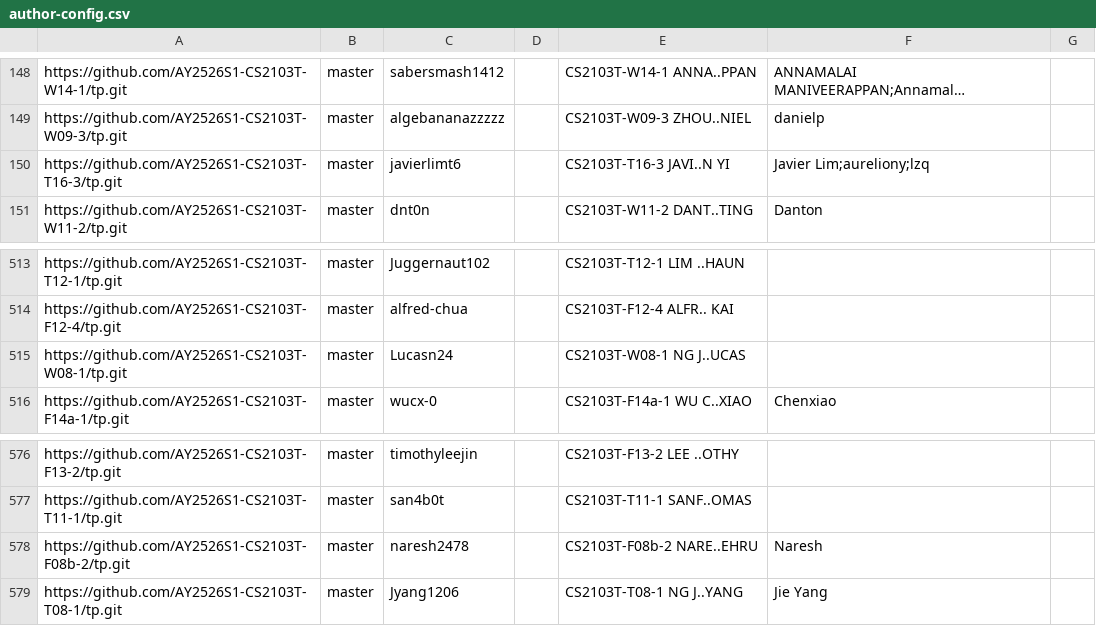
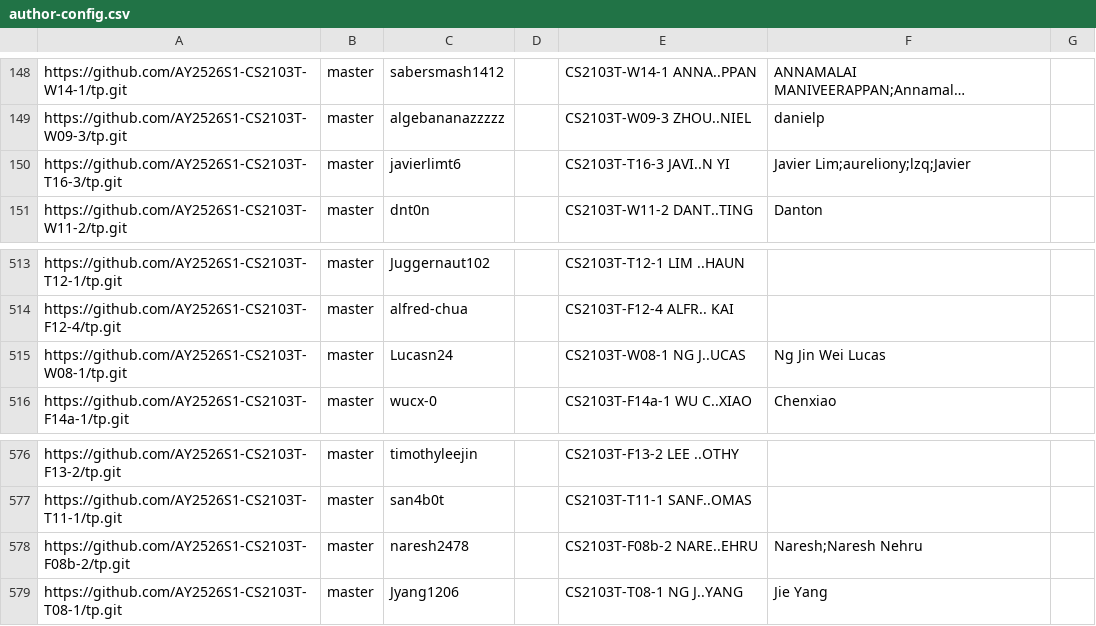
Before and after one commit to nus-cs2103-AY2526S1/tp-dashboard, a CSV file: config/author-config.csv, drawn as a sheet; only a part is shown, gaps mark what is left out; long unchanged cells end in …; the diff names each change by its address in the sheet, - before the commit and + after, or states it on an @@ line.

Commit message:
Update configs

```diff
--- a/config/author-config.csv
+++ b/config/author-config.csv
-F150: Javier Lim;aureliony;lzq
+F150: Javier Lim;aureliony;lzq;Javier
-F515: (empty)
+F515: Ng Jin Wei Lucas
-F578: Naresh
+F578: Naresh;Naresh Nehru
```
